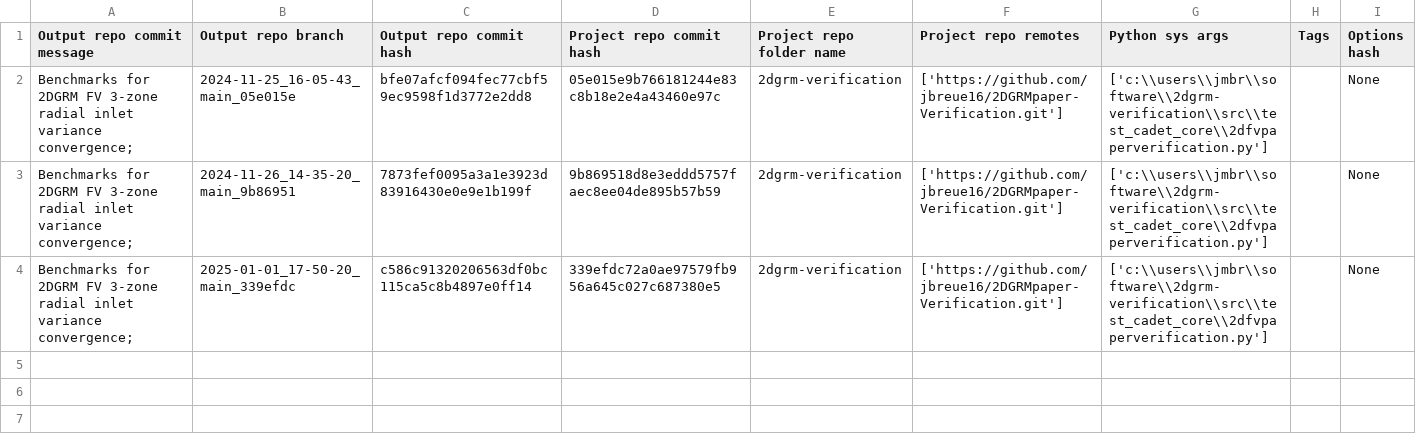
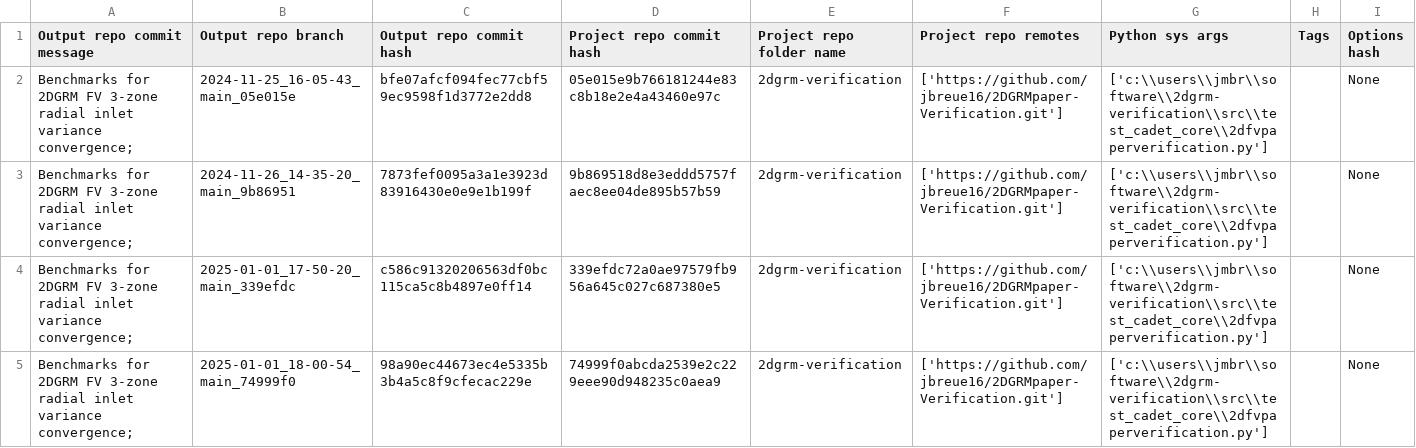
Before and after one commit to jbreue16/2DGRMpaper-Verification-Output, a TSV file: log.tsv, drawn as a sheet.

Commit message:
log for 'Benchmarks for 2DGRM FV 3-zone radial inlet variance convergence; ' of branch '2025-01-01_18-00-54_main_74999f0'

```diff
--- a/log.tsv
+++ b/log.tsv
@@ -4 +4,2 @@ Benchmarks for 2DGRM FV 3-zone radial inlet variance convergence; 	2024-11-26_14
 Benchmarks for 2DGRM FV 3-zone radial inlet variance convergence; 	2025-01-01_17-50-20_main_339efdc	c586c91320206563df0bc115ca5c8b4897e0ff14	339efdc72a0ae97579fb956a645c027c687380e5	2dgrm-verification	['https://github.com/jbreue16/2DGRMpaper-Verification.git']	['c:\\users\\jmbr\\software\\2dgrm-verification\\src\\test_cadet_core\\2dfvpaperverification.py']		None
+Benchmarks for 2DGRM FV 3-zone radial inlet variance convergence; 	2025-01-01_18-00-54_main_74999f0	98a90ec44673ec4e5335b3b4a5c8f9cfecac229e	74999f0abcda2539e2c229eee90d948235c0aea9	2dgrm-verification	['https://github.com/jbreue16/2DGRMpaper-Verification.git']	['c:\\users\\jmbr\\software\\2dgrm-verification\\src\\test_cadet_core\\2dfvpaperverification.py']		None
```
Also changed, not shown: 6 other files.
